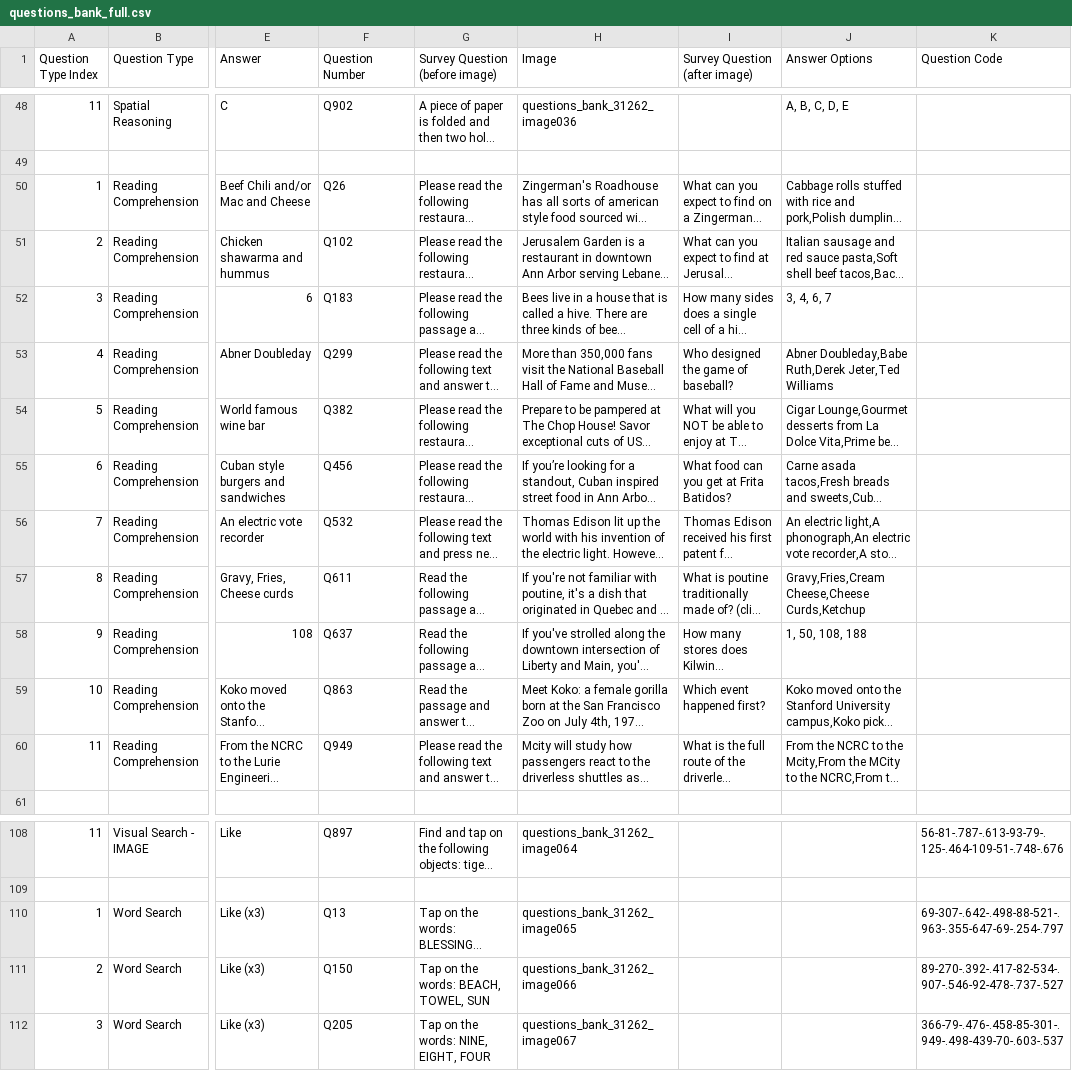
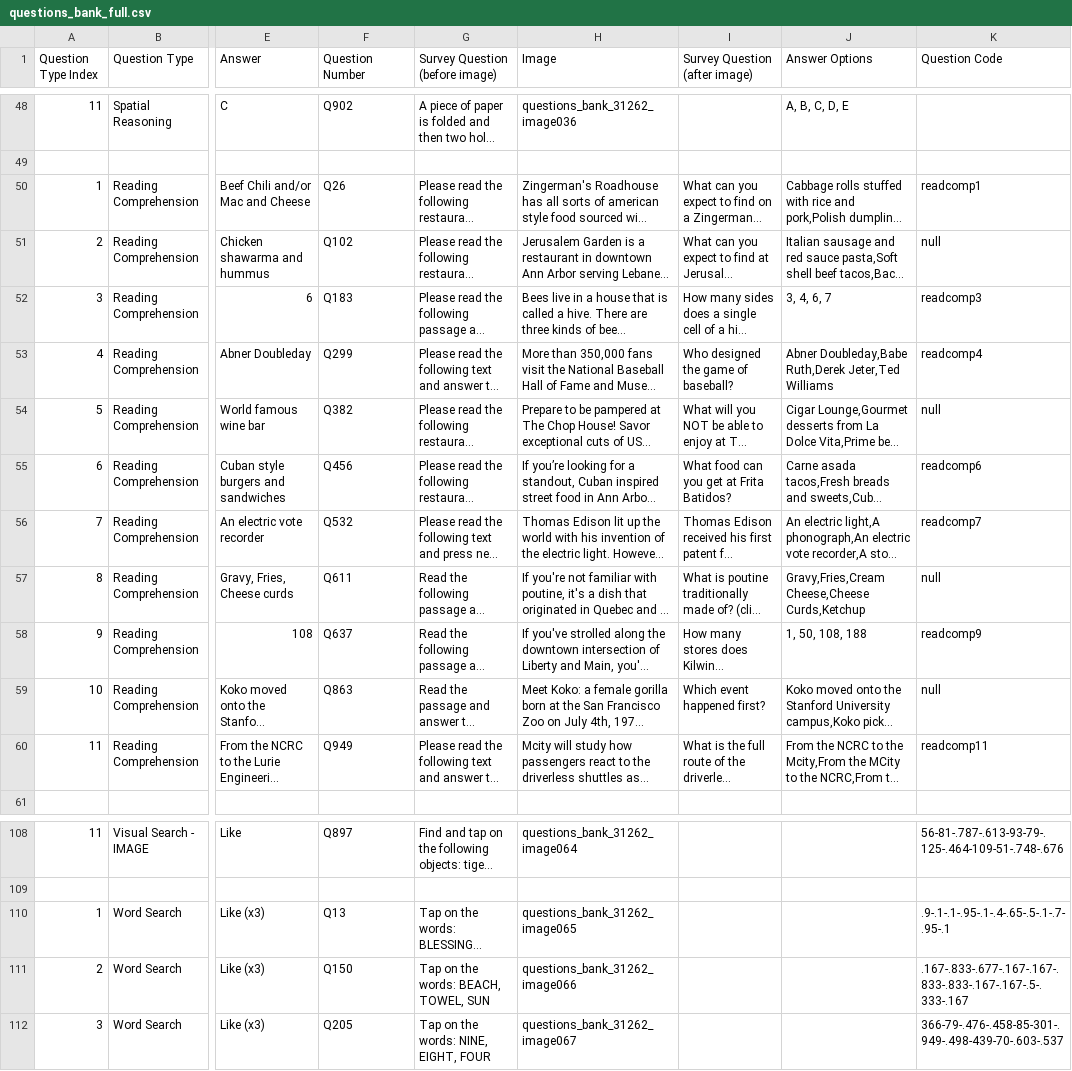
Before and after one commit to danieljiang520/SurveyApp, a CSV file: app/src/main/res/raw/questions_bank_full.csv, drawn as a sheet; only a part is shown, gaps mark what is left out; long unchanged cells end in …; the diff names each change by its address in the sheet, - before the commit and + after, or states it on an @@ line.

```diff
--- a/app/src/main/res/raw/questions_bank_full.csv
+++ b/app/src/main/res/raw/questions_bank_full.csv
-K50 (Question Code): (empty)
+K50 (Question Code): readcomp1
-K51 (Question Code): (empty)
+K51 (Question Code): null
-K52 (Question Code): (empty)
+K52 (Question Code): readcomp3
-K53 (Question Code): (empty)
+K53 (Question Code): readcomp4
-K54 (Question Code): (empty)
+K54 (Question Code): null
-K55 (Question Code): (empty)
+K55 (Question Code): readcomp6
-K56 (Question Code): (empty)
+K56 (Question Code): readcomp7
-K57 (Question Code): (empty)
+K57 (Question Code): null
-K58 (Question Code): (empty)
+K58 (Question Code): readcomp9
-K59 (Question Code): (empty)
+K59 (Question Code): null
-K60 (Question Code): (empty)
+K60 (Question Code): readcomp11
-K110 (Question Code): 69-307-.642-.498-88-521-.963-.355-647-69-.254-.797
+K110 (Question Code): .9-.1-.1-.95-.1-.4-.65-.5-.1-.7-.95-.1
-K111 (Question Code): 89-270-.392-.417-82-534-.907-.546-92-478-.737-.527
+K111 (Question Code): .167-.833-.677-.167-.167-.833-.833-.167-.167-.5-.333-.167
```
Also changed, not shown: 15 other files.
